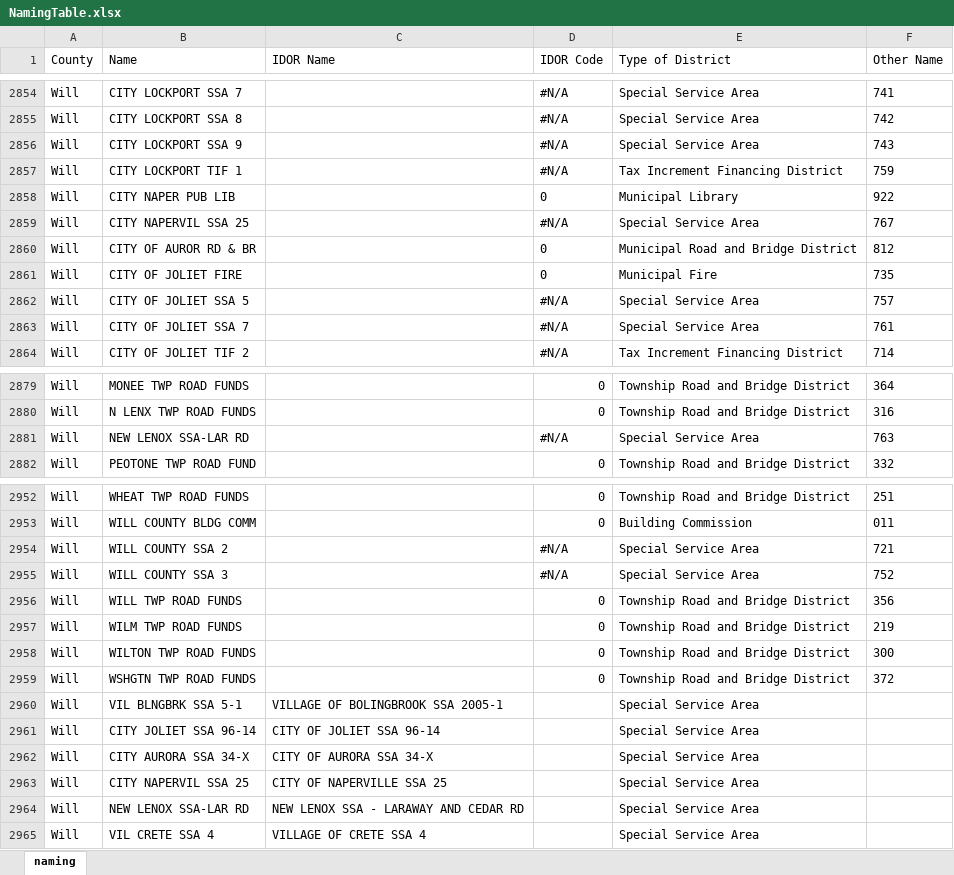
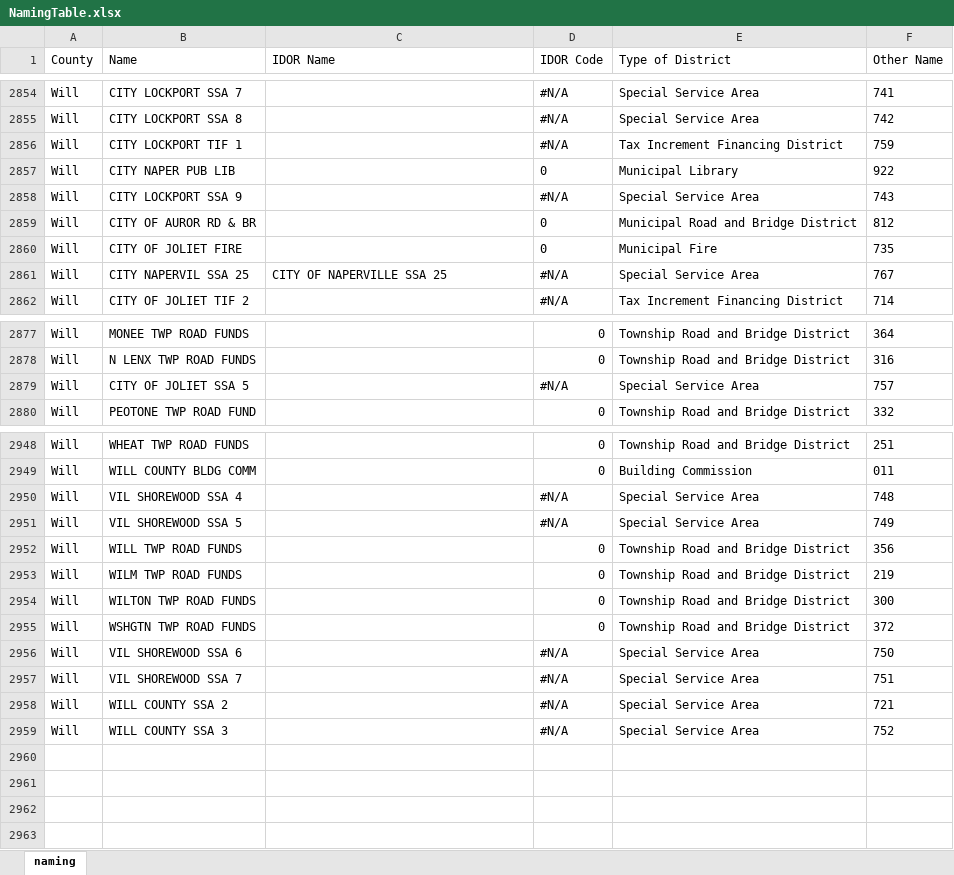
Before and after one commit to CMAP-REPOS/effective_property_tax, an Excel workbook: resources/NamingTable.xlsx, sheet naming, drawn as a sheet; only a part is shown, gaps mark what is left out; values as stored, in another font and other column widths than the file's, no borders; conditional formats not drawn; removed rows and columns are numbered as before the commit, all else as after; the diff covers the shown part only; the diff names each change by its address in the sheet, - before the commit and + after, or states it on an @@ line.

```diff
--- a/resources/NamingTable.xlsx (sheet naming)
+++ b/resources/NamingTable.xlsx (sheet naming)
-row 2856: Will | CITY LOCKPORT SSA 9 |  | #N/A | Special Service Area | 743
-B2858 (Name): CITY NAPERVIL SSA 25
+B2858 (Name): CITY LOCKPORT SSA 9
-F2858 (Other Name): 767
+F2858 (Other Name): 743
-B2861 (Name): CITY OF JOLIET SSA 5
+B2861 (Name): CITY NAPERVIL SSA 25
-C2861 (IDOR Name): (empty)
+C2861 (IDOR Name): CITY OF NAPERVILLE SSA 25
-F2861 (Other Name): 757
+F2861 (Other Name): 767
-row 2863: Will | CITY OF JOLIET SSA 7 |  | #N/A | Special Service Area | 761
-B2879 (Name): NEW LENOX SSA-LAR RD
+B2879 (Name): CITY OF JOLIET SSA 5
-F2879 (Other Name): 763
+F2879 (Other Name): 757
+row 2950: Will | VIL SHOREWOOD SSA 4 |  | #N/A | Special Service Area | 748
@@ row 2930 moved to row 2951: Will @@
-row 2960: Will | VIL BLNGBRK SSA 5-1 | VILLAGE OF BOLINGBROOK SSA 2005-1 |  | Special Service Area
-row 2961: Will | CITY JOLIET SSA 96-14 | CITY OF JOLIET SSA 96-14 |  | Special Service Area
-row 2962: Will | CITY AURORA SSA 34-X | CITY OF AURORA SSA 34-X |  | Special Service Area
-row 2963: Will | CITY NAPERVIL SSA 25 | CITY OF NAPERVILLE SSA 25 |  | Special Service Area
-row 2964: Will | NEW LENOX SSA-LAR RD | NEW LENOX SSA - LARAWAY AND CEDAR RD |  | Special Service Area
-row 2965: Will | VIL CRETE SSA 4 | VILLAGE OF CRETE SSA 4 |  | Special Service Area
@@ row 2931 moved to row 2956: Will @@
@@ row 2932 moved to row 2957: Will @@
@@ row 2954 moved to row 2958: Will @@
@@ row 2955 moved to row 2959: Will @@
```
Also changed, not shown: 1 added row, 2 moved rows and 13 edited cells elsewhere in this sheet, outputs/2_dists_by_taxcode_proc_kendall.xlsx, outputs/2_dists_by_taxcode_proc_lake.xlsx, 14 other files.
